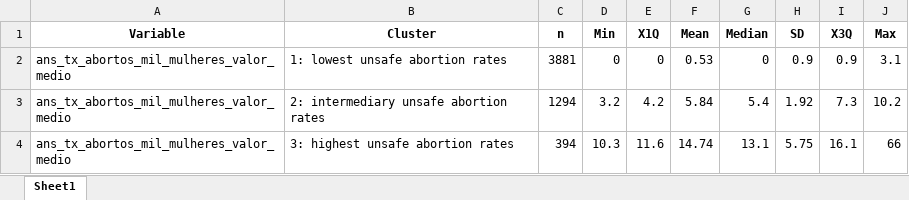
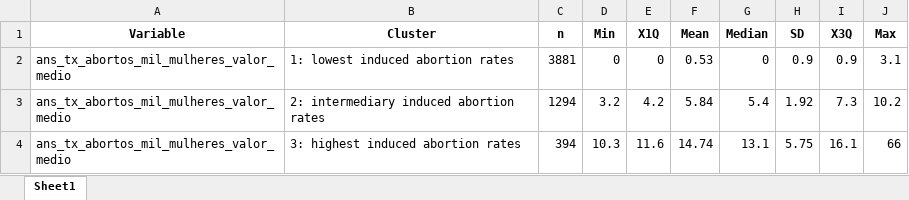
Before and after one commit to marianacfreitas/Artigo_aborto, an Excel workbook: databases/tabela_resumo_clusters_ans_inicio_kmeans3.xlsx, sheet Sheet1, drawn as a sheet; values as stored, in another font and other column widths than the file's, no borders; the diff names each change by its address in the sheet, - before the commit and + after, or states it on an @@ line.

```diff
--- a/databases/tabela_resumo_clusters_ans_inicio_kmeans3.xlsx (sheet Sheet1)
+++ b/databases/tabela_resumo_clusters_ans_inicio_kmeans3.xlsx (sheet Sheet1)
-B2 (Cluster): 1: lowest unsafe abortion rates
+B2 (Cluster): 1: lowest induced abortion rates
-B3 (Cluster): 2: intermediary unsafe abortion rates
+B3 (Cluster): 2: intermediary induced abortion rates
-B4 (Cluster): 3: highest unsafe abortion rates
+B4 (Cluster): 3: highest induced abortion rates
```
Also changed, not shown: databases/mann_kendall_taxa_por_1000_mulheres.xlsx, databases/metricas_avaliacao_clusters.xlsx, 57 other files.
